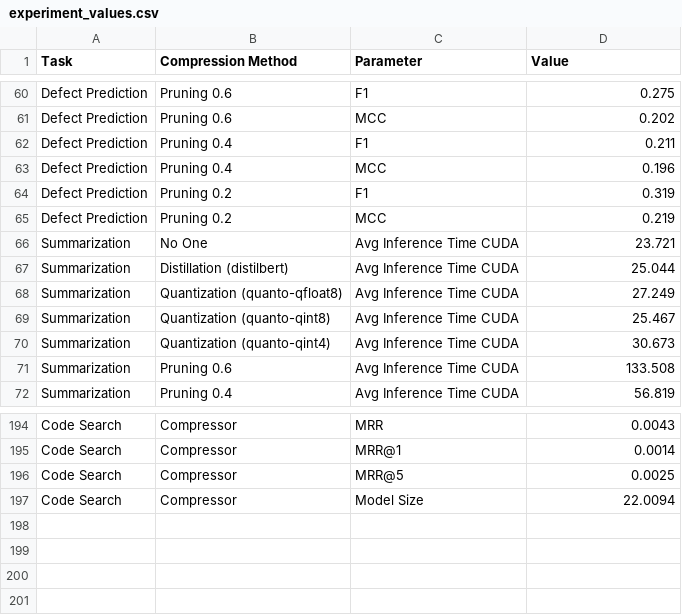
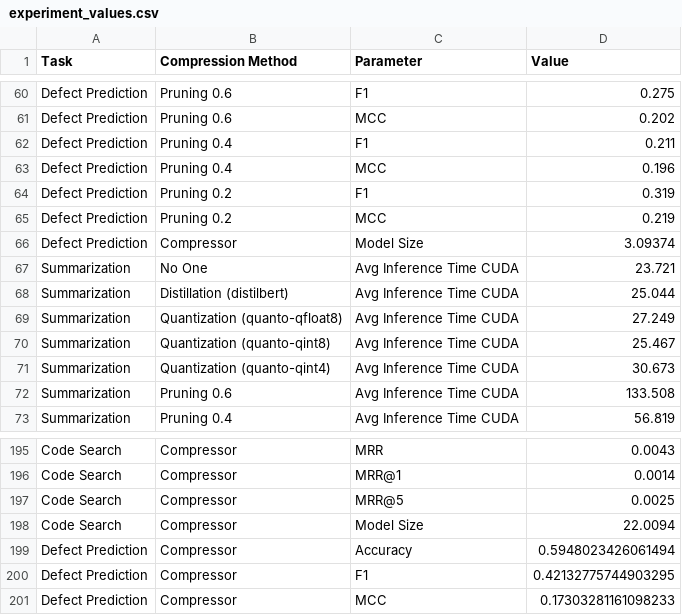
Before and after one commit to giordanoDaloisio/CodeXGLUE, a CSV file: analysis/experiment_values.csv, drawn as a sheet; only a part is shown, gaps mark what is left out.

```diff
--- a/analysis/experiment_values.csv
+++ b/analysis/experiment_values.csv
@@ -65,2 +65,3 @@ Defect Prediction;Pruning 0.2;F1;0.319
 Defect Prediction;Pruning 0.2;MCC;0.219
+Defect Prediction;Compressor;Model Size;3.09374
 Summarization;No One;Avg Inference Time CUDA;23.721
@@ -197 +198,4 @@ Code Search;Compressor;MRR@5;0.0025
 Code Search;Compressor;Model Size;22.0094
+Defect Prediction;Compressor;Accuracy;0.5948023426061494
+Defect Prediction;Compressor;F1;0.42132775744903295
+Defect Prediction;Compressor;MCC;0.17303281161098233
```
Also changed, not shown: analysis/inf_times_cpu_tc.csv, analysis/inf_times_cuda_tc.csv, 7 other files.
